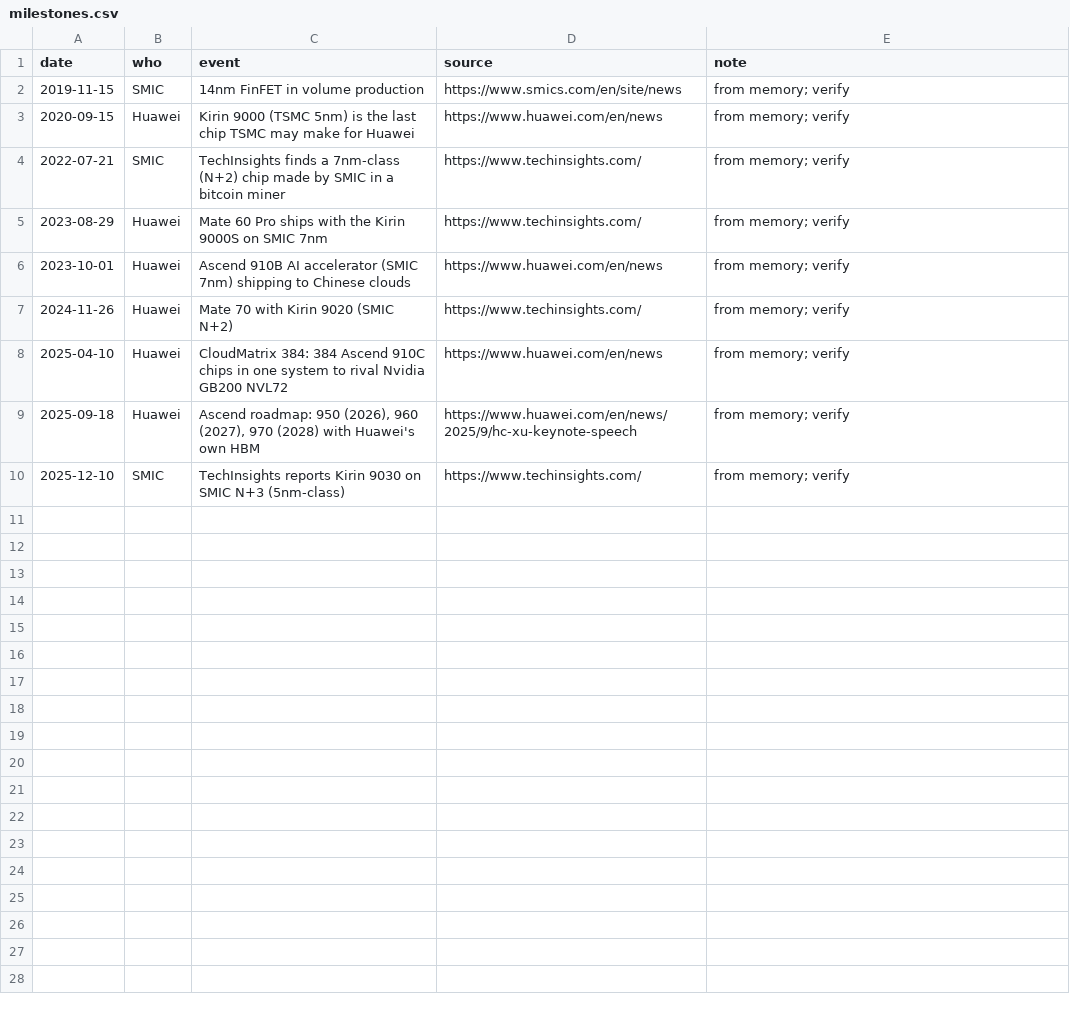
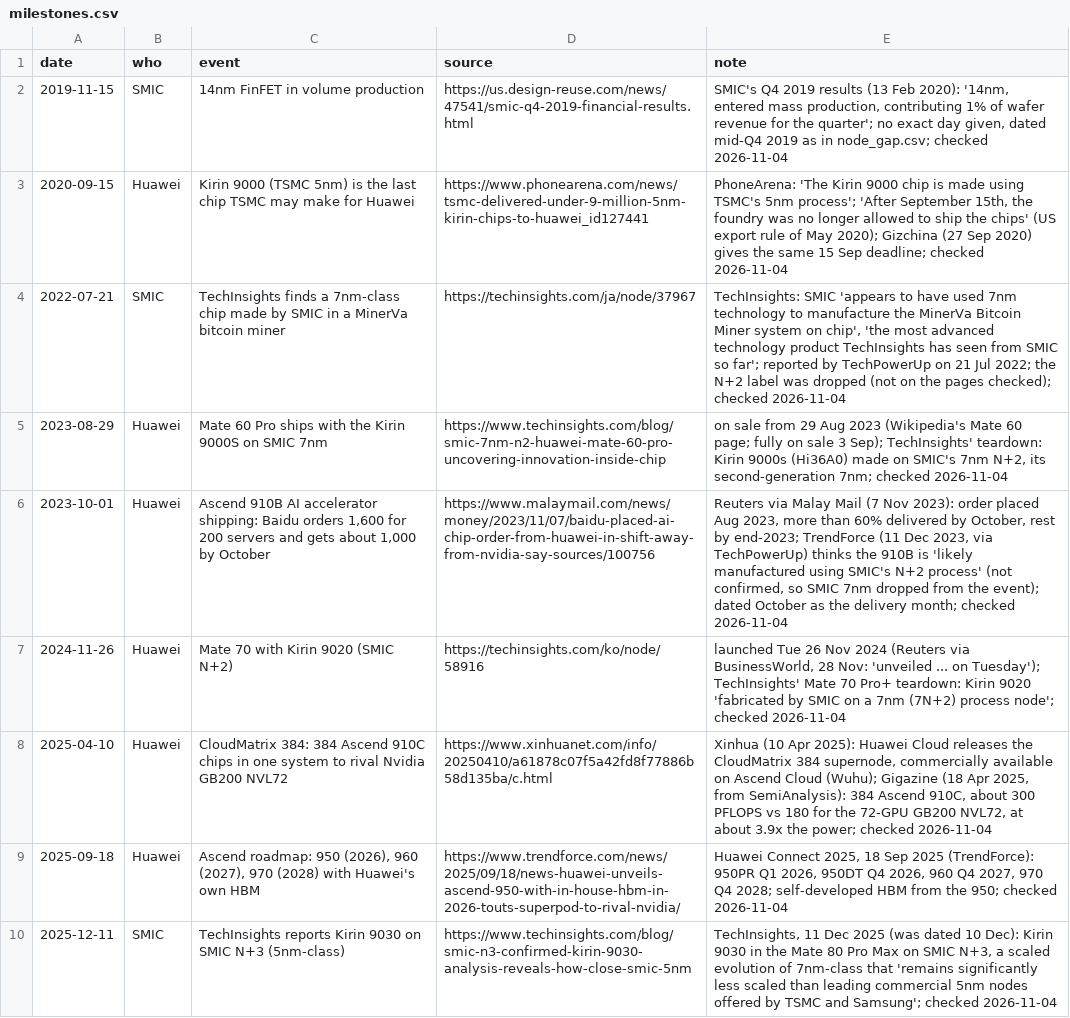
Before and after one commit to mcmarcocheung98-max/dashboards, a CSV file: data/china-us-tech/milestones.csv, drawn as a sheet.

```diff
--- a/data/china-us-tech/milestones.csv
+++ b/data/china-us-tech/milestones.csv
@@ -1,10 +1,10 @@
 date,who,event,source,note
-2019-11-15,SMIC,14nm FinFET in volume production,https://www.smics.com/en/site/news,from memory; verify
-2020-09-15,Huawei,Kirin 9000 (TSMC 5nm) is the last chip TSMC may make for Huawei,https://www.huawei.com/en/news,from memory; verify
-2022-07-21,SMIC,TechInsights finds a 7nm-class (N+2) chip made by SMIC in a bitcoin miner,https://www.techinsights.com/,from memory; verify
-2023-08-29,Huawei,Mate 60 Pro ships with the Kirin 9000S on SMIC 7nm,https://www.techinsights.com/,from memory; verify
-2023-10-01,Huawei,Ascend 910B AI accelerator (SMIC 7nm) shipping to Chinese clouds,https://www.huawei.com/en/news,from memory; verify
-2024-11-26,Huawei,Mate 70 with Kirin 9020 (SMIC N+2),https://www.techinsights.com/,from memory; verify
-2025-04-10,Huawei,CloudMatrix 384: 384 Ascend 910C chips in one system to rival Nvidia GB200 NVL72,https://www.huawei.com/en/news,from memory; verify
-2025-09-18,Huawei,"Ascend roadmap: 950 (2026), 960 (2027), 970 (2028) with Huawei's own HBM",https://www.huawei.com/en/news/2025/9/hc-xu-keynote-speech,from memory; verify
-2025-12-10,SMIC,TechInsights reports Kirin 9030 on SMIC N+3 (5nm-class),https://www.techinsights.com/,from memory; verify
+2019-11-15,SMIC,14nm FinFET in volume production,https://us.design-reuse.com/news/47541/smic-q4-2019-financial-results.html,"SMIC's Q4 2019 results (13 Feb 2020): '14nm, entered mass production, contributing 1% of wafer revenue for the quarter'; no exact day given, dated mid-Q4 2019 as in node_gap.csv; checked 2026-11-04"
+2020-09-15,Huawei,Kirin 9000 (TSMC 5nm) is the last chip TSMC may make for Huawei,https://www.phonearena.com/news/tsmc-delivered-under-9-million-5nm-kirin-chips-to-huawei_id127441,"PhoneArena: 'The Kirin 9000 chip is made using TSMC's 5nm process'; 'After September 15th, the foundry was no longer allowed to ship the chips' (US export rule of May 2020); Gizchina (27 Sep 2020) gives the same 15 Sep deadline; checked 2026-11-04"
+2022-07-21,SMIC,TechInsights finds a 7nm-class chip made by SMIC in a MinerVa bitcoin miner,https://techinsights.com/ja/node/37967,"TechInsights: SMIC 'appears to have used 7nm technology to manufacture the MinerVa Bitcoin Miner system on chip', 'the most advanced technology product TechInsights has seen from SMIC so far'; reported by TechPowerUp on 21 Jul 2022; the N+2 label was dropped (not on the pages checked); checked 2026-11-04"
+2023-08-29,Huawei,Mate 60 Pro ships with the Kirin 9000S on SMIC 7nm,https://www.techinsights.com/blog/smic-7nm-n2-huawei-mate-60-pro-uncovering-innovation-inside-chip,"on sale from 29 Aug 2023 (Wikipedia's Mate 60 page; fully on sale 3 Sep); TechInsights' teardown: Kirin 9000s (Hi36A0) made on SMIC's 7nm N+2, its second-generation 7nm; checked 2026-11-04"
+2023-10-01,Huawei,"Ascend 910B AI accelerator shipping: Baidu orders 1,600 for 200 servers and gets about 1,000 by October",https://www.malaymail.com/news/money/2023/11/07/baidu-placed-ai-chip-order-from-huawei-in-shift-away-from-nvidia-say-sources/100756,"Reuters via Malay Mail (7 Nov 2023): order placed Aug 2023, more than 60% delivered by October, rest by end-2023; TrendForce (11 Dec 2023, via TechPowerUp) thinks the 910B is 'likely manufactured using SMIC's N+2 process' (not confirmed, so SMIC 7nm dropped from the event); dated October as the delivery month; checked 2026-11-04"
+2024-11-26,Huawei,Mate 70 with Kirin 9020 (SMIC N+2),https://techinsights.com/ko/node/58916,"launched Tue 26 Nov 2024 (Reuters via BusinessWorld, 28 Nov: 'unveiled ... on Tuesday'); TechInsights' Mate 70 Pro+ teardown: Kirin 9020 'fabricated by SMIC on a 7nm (7N+2) process node'; checked 2026-11-04"
+2025-04-10,Huawei,CloudMatrix 384: 384 Ascend 910C chips in one system to rival Nvidia GB200 NVL72,https://www.xinhuanet.com/info/20250410/a61878c07f5a42fd8f77886b58d135ba/c.html,"Xinhua (10 Apr 2025): Huawei Cloud releases the CloudMatrix 384 supernode, commercially available on Ascend Cloud (Wuhu); Gigazine (18 Apr 2025, from SemiAnalysis): 384 Ascend 910C, about 300 PFLOPS vs 180 for the 72-GPU GB200 NVL72, at about 3.9x the power; checked 2026-11-04"
+2025-09-18,Huawei,"Ascend roadmap: 950 (2026), 960 (2027), 970 (2028) with Huawei's own HBM",https://www.trendforce.com/news/2025/09/18/news-huawei-unveils-ascend-950-with-in-house-hbm-in-2026-touts-superpod-to-rival-nvidia/,"Huawei Connect 2025, 18 Sep 2025 (TrendForce): 950PR Q1 2026, 950DT Q4 2026, 960 Q4 2027, 970 Q4 2028; self-developed HBM from the 950; checked 2026-11-04"
+2025-12-11,SMIC,TechInsights reports Kirin 9030 on SMIC N+3 (5nm-class),https://www.techinsights.com/blog/smic-n3-confirmed-kirin-9030-analysis-reveals-how-close-smic-5nm,"TechInsights, 11 Dec 2025 (was dated 10 Dec): Kirin 9030 in the Mate 80 Pro Max on SMIC N+3, a scaled evolution of 7nm-class that 'remains significantly less scaled than leading commercial 5nm nodes offered by TSMC and Samsung'; checked 2026-11-04"
```
Also changed, not shown: 1 other file.
